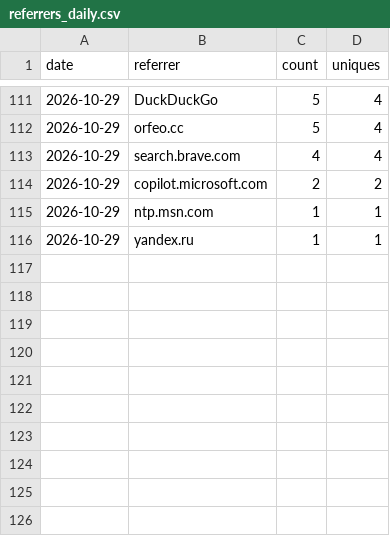
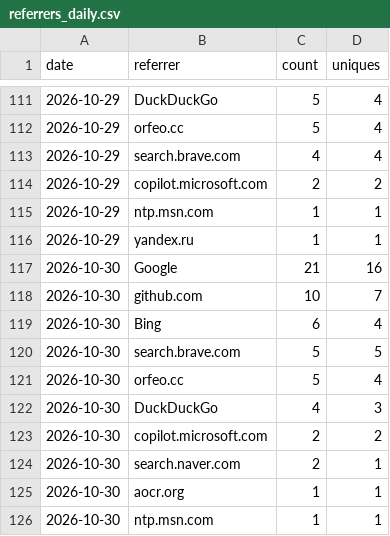
Before and after one commit to Squarebow/Orfeo, a CSV file: data/referrers_daily.csv, drawn as a sheet; only a part is shown, gaps mark what is left out; the diff names each change by its address in the sheet, - before the commit and + after, or states it on an @@ line.

```diff
--- a/data/referrers_daily.csv
+++ b/data/referrers_daily.csv
+row 117: 2026-10-30 | Google | 21 | 16
+row 118: 2026-10-30 | github.com | 10 | 7
+row 119: 2026-10-30 | Bing | 6 | 4
+row 120: 2026-10-30 | search.brave.com | 5 | 5
+row 121: 2026-10-30 | orfeo.cc | 5 | 4
+row 122: 2026-10-30 | DuckDuckGo | 4 | 3
+row 123: 2026-10-30 | copilot.microsoft.com | 2 | 2
+row 124: 2026-10-30 | search.naver.com | 2 | 1
+row 125: 2026-10-30 | aocr.org | 1 | 1
+row 126: 2026-10-30 | ntp.msn.com | 1 | 1
```
Also changed, not shown: data/clones.csv, data/downloads.csv, 3 other files.
